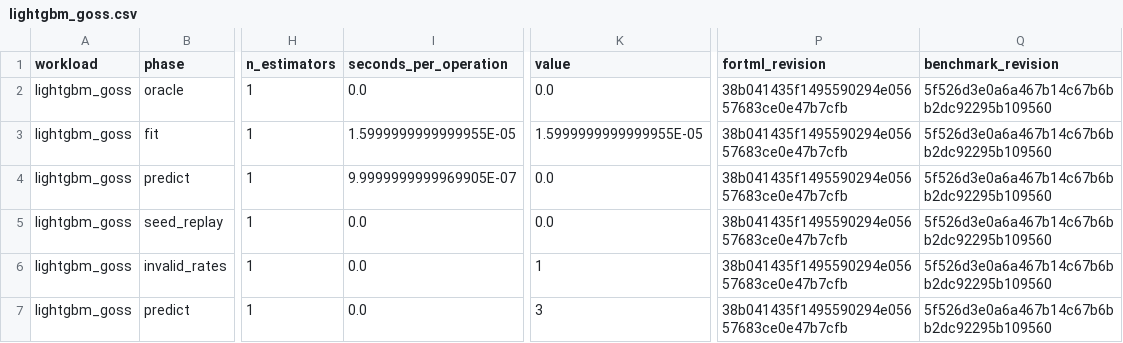
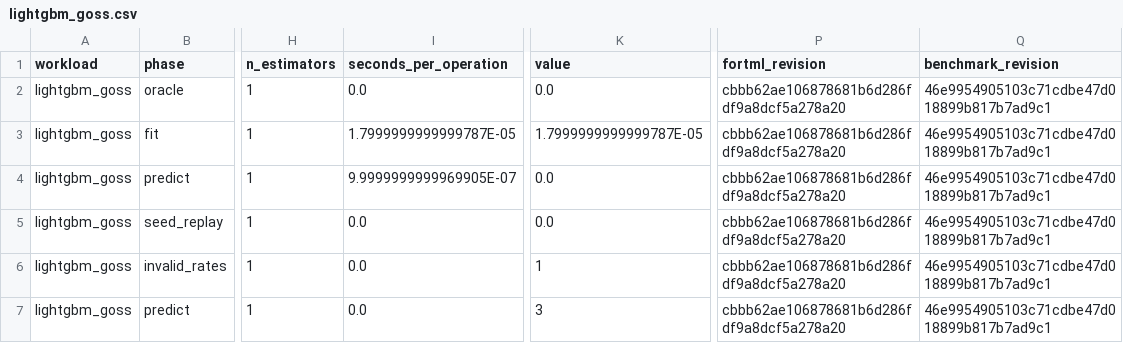
Before and after one commit to lazy-fortran/fortml-bench, a CSV file: results/lightgbm_goss.csv, drawn as a sheet; only a part is shown, gaps mark what is left out; the diff names each change by its address in the sheet, - before the commit and + after, or states it on an @@ line.

Commit message:
bench: refresh GOSS source provenance

```diff
--- a/results/lightgbm_goss.csv
+++ b/results/lightgbm_goss.csv
-P2:P7 (fortml_revision): 38b041435f1495590294e05657683ce0e47b7cfb
+P2:P7 (fortml_revision): cbbb62ae106878681b6d286fdf9a8dcf5a278a20
-Q2:Q7 (benchmark_revision): 5f526d3e0a6a467b14c67b6bb2dc92295b109560
+Q2:Q7 (benchmark_revision): 46e9954905103c71cdbe47d018899b817b7ad9c1
-I3 (seconds_per_operation): 1.5999999999999955E-05
+I3 (seconds_per_operation): 1.7999999999999787E-05
-K3 (value): 1.5999999999999955E-05
+K3 (value): 1.7999999999999787E-05
```
